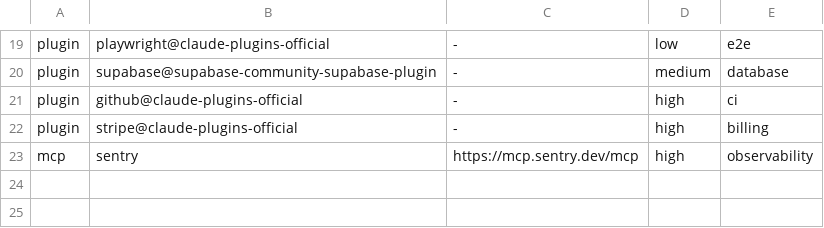
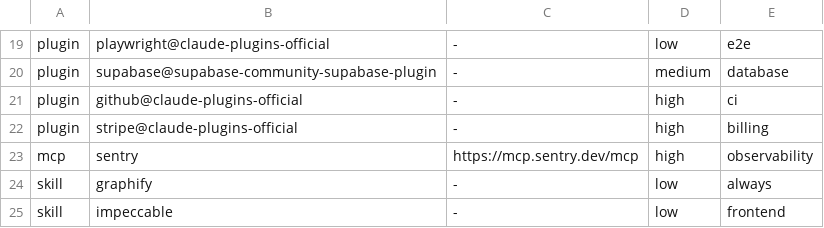
Before and after one commit to LeavesJ/felix-home, a TSV file: projects/elenchus/stack.tsv, drawn as a sheet; only a part is shown, gaps mark what is left out.

Commit message:
feat: human setup runbooks, skill tracking, and the bounded repair loop
Three gaps the founder called out.

Skills were invisible. graphify and impeccable are standalone files under
~/.claude/skills, not plugins, so the stack reconciler could not see them and
they were silently untracked. Skills are a kind now. They have no install
command, so a missing one routes to a runbook instead of pretending it can be
provisioned.

Connected and configured were conflated. The GitHub MCP sits in the list
reporting a failed connection until someone completes OAuth, and counting that
as mounted hid the one fact that mattered. The plugin now reads present while
its authentication stays an outstanding setup step, which is the truth.

Setup steps had nowhere to live. Some things an agent should not do: create
accounts, complete a consent screen, hold a live key. The failure mode is not
that Felix cannot do them, it is that nobody wrote down what to do instead. Each
step now carries a check proving whether it is done, so the list is derived
rather than maintained, and finishing one makes it disappear. Runbooks written
for GitHub MCP, the CI API key, escalation labels, Sentry, Supabase, and Stripe.
The dormant ones stay quiet until their capability exists.

The repair loop supplies scaffolding and refuses to supply judgment: fetch the
failure, trim the log to what broke, count attempts, enforce the ceiling.
Diagnosis is the agent's job. Attempts come from CI history rather than a local
counter, because a counter that resets when the agent restarts cannot bound
anything. Past three the answer stops being retry and becomes escalate.

Felix created the five risk and escalation labels itself. Label creation needs
no account and no credential, so making it a human step would have been busywork.

41 of 41 harness tests green.

```diff
--- a/projects/elenchus/stack.tsv
+++ b/projects/elenchus/stack.tsv
@@ -23 +23,3 @@ plugin	stripe@claude-plugins-official	-	high	billing
 mcp	sentry	https://mcp.sentry.dev/mcp	high	observability
+skill	graphify	-	low	always
+skill	impeccable	-	low	frontend
```
Also changed, not shown: 12 other files.
